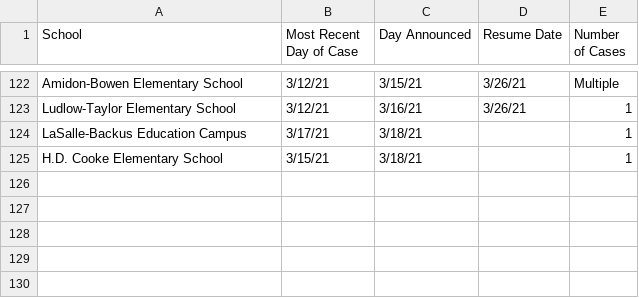
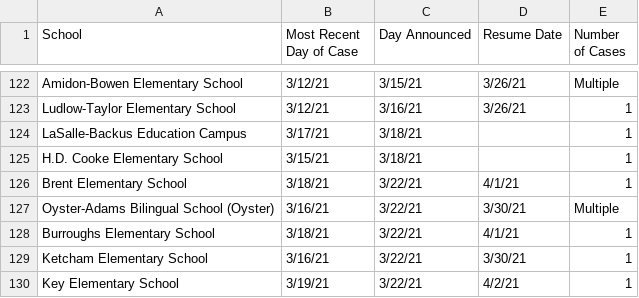
Before and after one commit to rstahlin/DC-COVID.github.io, a CSV file: school_cases.csv, drawn as a sheet; only a part is shown, gaps mark what is left out.

```diff
--- a/school_cases.csv
+++ b/school_cases.csv
@@ -125 +125,6 @@ LaSalle-Backus Education Campus,3/17/21,3/18/21,,1
 H.D. Cooke Elementary School,3/15/21,3/18/21,,1
+Brent Elementary School,3/18/21,3/22/21,4/1/21,1
+Oyster-Adams Bilingual School (Oyster),3/16/21,3/22/21,3/30/21,Multiple
+Burroughs Elementary School,3/18/21,3/22/21,4/1/21,1
+Ketcham Elementary School,3/16/21,3/22/21,3/30/21,1
+Key Elementary School,3/19/21,3/22/21,4/2/21,1
```
Also changed, not shown: data.csv, 54 other files.
